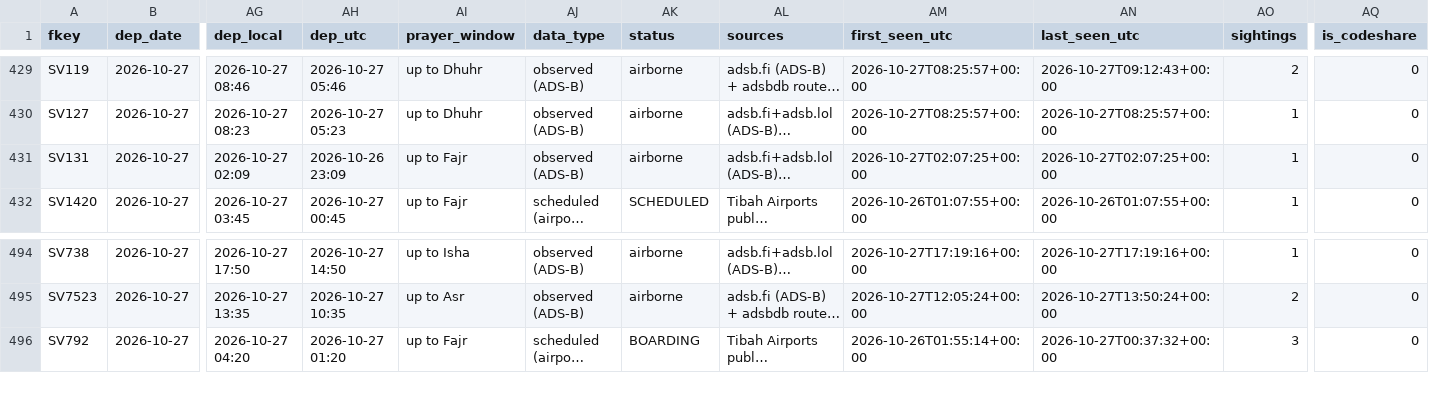
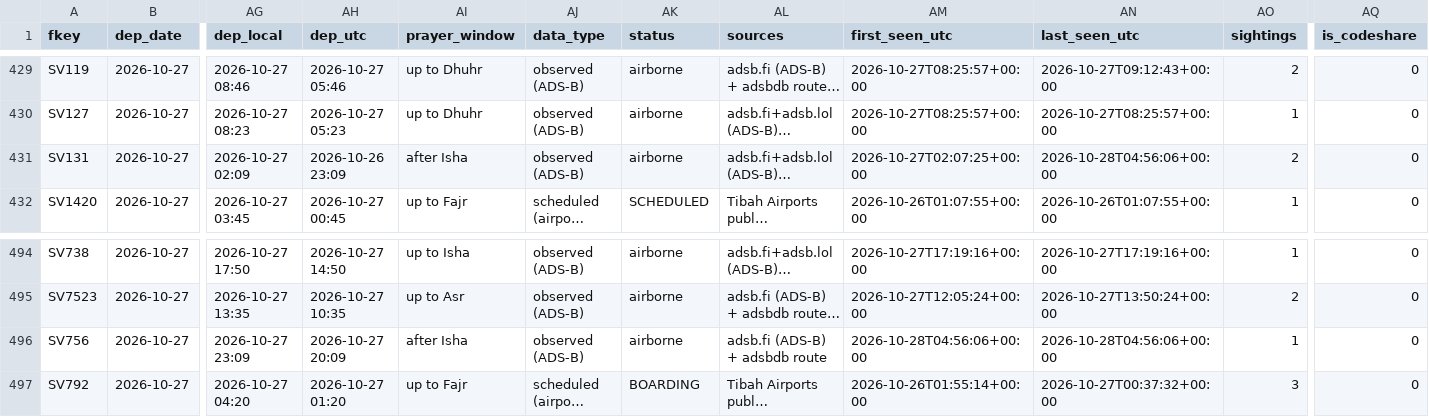
Before and after one commit to mrbugimposter3-ship-it/haramain-flights-live, a CSV file: data/flights/2026-10-27.csv, drawn as a sheet; only a part is shown, gaps mark what is left out; long unchanged cells end in …; rows hold the shown columns only; the diff names each change by its address in the sheet, - before the commit and + after, or states it on an @@ line.

```diff
--- a/data/flights/2026-10-27.csv
+++ b/data/flights/2026-10-27.csv
-AI431 (prayer_window): up to Fajr
+AI431 (prayer_window): after Isha
-AN431 (last_seen_utc): 2026-10-27T02:07:25+00:00
+AN431 (last_seen_utc): 2026-10-28T04:56:06+00:00
-AO431 (sightings): 1
+AO431 (sightings): 2
+row 496: SV756 | 2026-10-27 | 2026-10-27 23:09 | 2026-10-27 20:09 | after Isha | observed (ADS-B) | airborne | adsb.fi (ADS-B) + adsbdb route | 2026-10-28T04:56:06+00:00 | 2026-10-28T04:56:06+00:00 | 1 | 0
```
Also changed, not shown: data/flights/2026-10-28.csv, data/flights/2026-10-31.csv, 32 other files.
